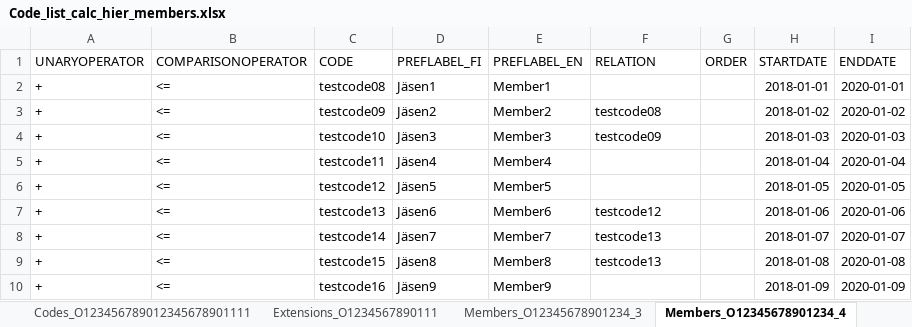
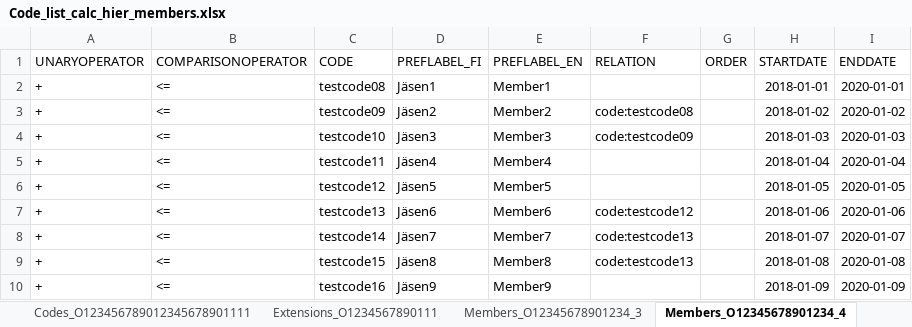
Before and after one commit to VRK-YTI/yti-robot-tests, an Excel workbook: test_files/Code_list_calc_hier_members.xlsx, sheet Members_O12345678901234_4, drawn as a sheet; values as stored, in another font and other column widths than the file's, no borders; the diff names each change by its address in the sheet, - before the commit and + after, or states it on an @@ line.

```diff
--- a/test_files/Code_list_calc_hier_members.xlsx (sheet Members_O12345678901234_4)
+++ b/test_files/Code_list_calc_hier_members.xlsx (sheet Members_O12345678901234_4)
-F3 (RELATION): testcode08
+F3 (RELATION): code:testcode08
-F4 (RELATION): testcode09
+F4 (RELATION): code:testcode09
-F7 (RELATION): testcode12
+F7 (RELATION): code:testcode12
-F8:F9 (RELATION): testcode13
+F8:F9 (RELATION): code:testcode13
```
Also changed, not shown: sheet Members_O12345678901234_3, test_files/Code_list_with_update_members.xlsx, test_files/Codelist_with_codes_extensions_and_broader_members.xlsx, 5 other files.
